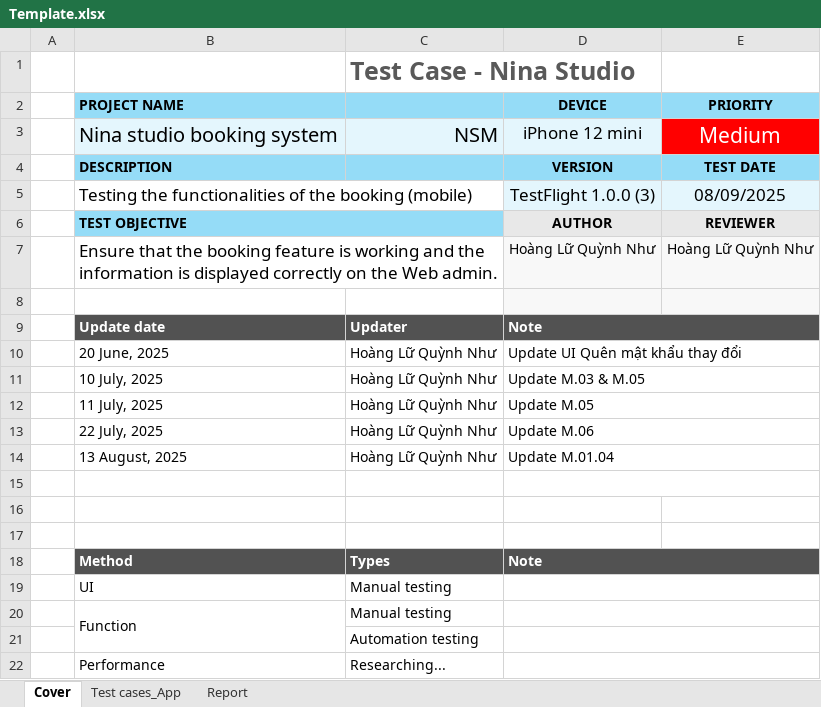
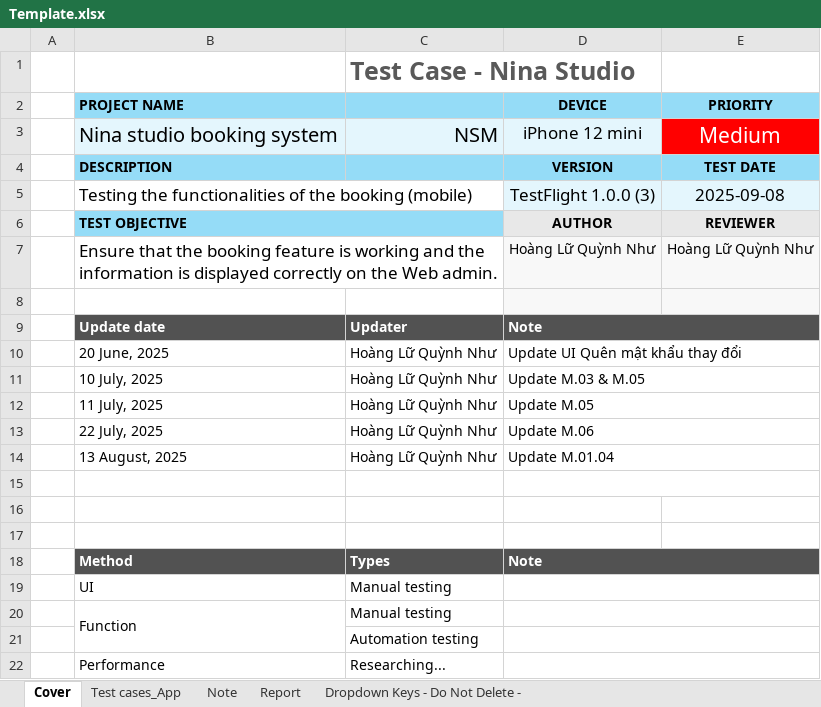
Before and after one commit to tqphong02/QA-skill, an Excel workbook: testcase-template/assets/Template.xlsx, sheet Cover, drawn as a sheet; values as stored, in another font and other column widths than the file's, no borders; charts and pictures and conditional formats not drawn; the diff names each change by its address in the sheet, - before the commit and + after, or states it on an @@ line.

```diff
--- a/testcase-template/assets/Template.xlsx (sheet Cover)
+++ b/testcase-template/assets/Template.xlsx (sheet Cover)
+sheet tab: Note
@@ sheet tab unhidden: Dropdown Keys - Do Not Delete - @@
-E5 (PRIORITY): 08/09/2025
+E5 (PRIORITY): 2025-09-08
```
Also changed, not shown: sheet Test cases_App, sheet Report, formulas that keep their value, hidden cells, charts or pictures, testcase-template/test-output_25-07-2026.xlsx, 18 other files.
